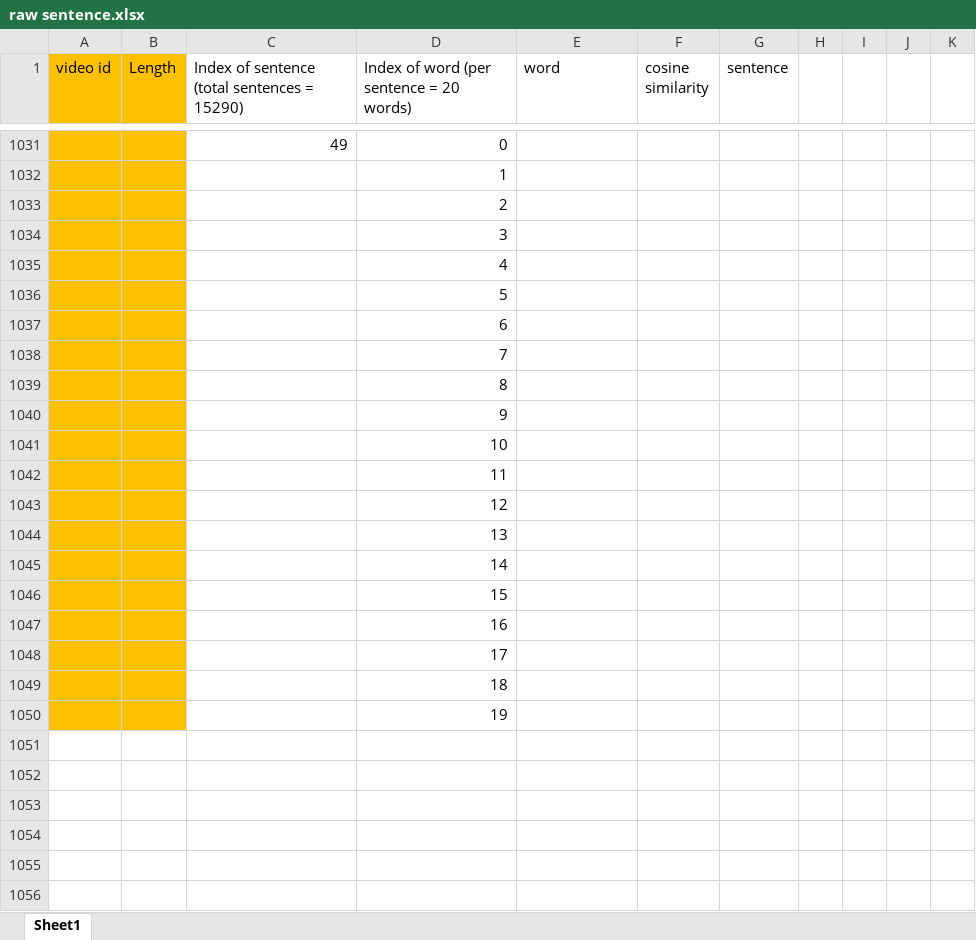
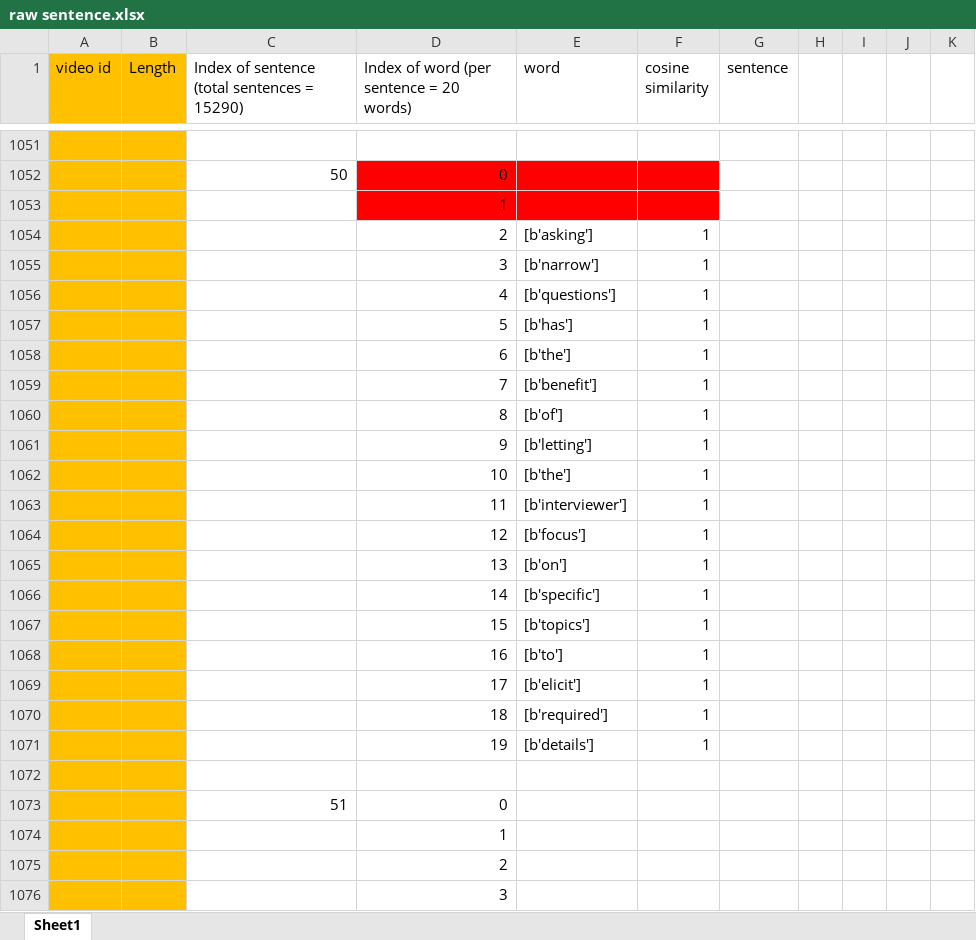
Before and after one commit to ayushiiamin/Multimodal-Emotion-Recognition, an Excel workbook: Dissertation/dataset/csv_files/raw sentence.xlsx, sheet Sheet1, drawn as a sheet; only a part is shown, gaps mark what is left out; the shorter side is filled out with more unchanged rows; values as stored, in another font and other column widths than the file's, no borders; addresses are those after the commit; the diff covers the shown part only; the diff names each change by its address in the sheet, - before the commit and + after, or states it on an @@ line.

```diff
--- a/Dissertation/dataset/csv_files/raw sentence.xlsx (sheet Sheet1)
+++ b/Dissertation/dataset/csv_files/raw sentence.xlsx (sheet Sheet1)
-row 1051:  |  | 49 | 0
+row 1051: (empty)
+row 1052:  |  | 50 | 0
+row 1053:  |  |  | 1
+row 1054:  |  |  | 2 | [b'asking'] | 1
+row 1055:  |  |  | 3 | [b'narrow'] | 1
+row 1056:  |  |  | 4 | [b'questions'] | 1
+row 1057:  |  |  | 5 | [b'has'] | 1
+row 1058:  |  |  | 6 | [b'the'] | 1
+row 1059:  |  |  | 7 | [b'benefit'] | 1
+row 1060:  |  |  | 8 | [b'of'] | 1
+row 1061:  |  |  | 9 | [b'letting'] | 1
+row 1062:  |  |  | 10 | [b'the'] | 1
+row 1063:  |  |  | 11 | [b'interviewer'] | 1
+row 1064:  |  |  | 12 | [b'focus'] | 1
+row 1065:  |  |  | 13 | [b'on'] | 1
+row 1066:  |  |  | 14 | [b'specific'] | 1
+row 1067:  |  |  | 15 | [b'topics'] | 1
+row 1068:  |  |  | 16 | [b'to'] | 1
+row 1069:  |  |  | 17 | [b'elicit'] | 1
+row 1070:  |  |  | 18 | [b'required'] | 1
+row 1071:  |  |  | 19 | [b'details'] | 1
+row 1072: (empty)
+row 1073:  |  | 51 | 0
```
Also changed, not shown: 20 added rows elsewhere in this sheet.
